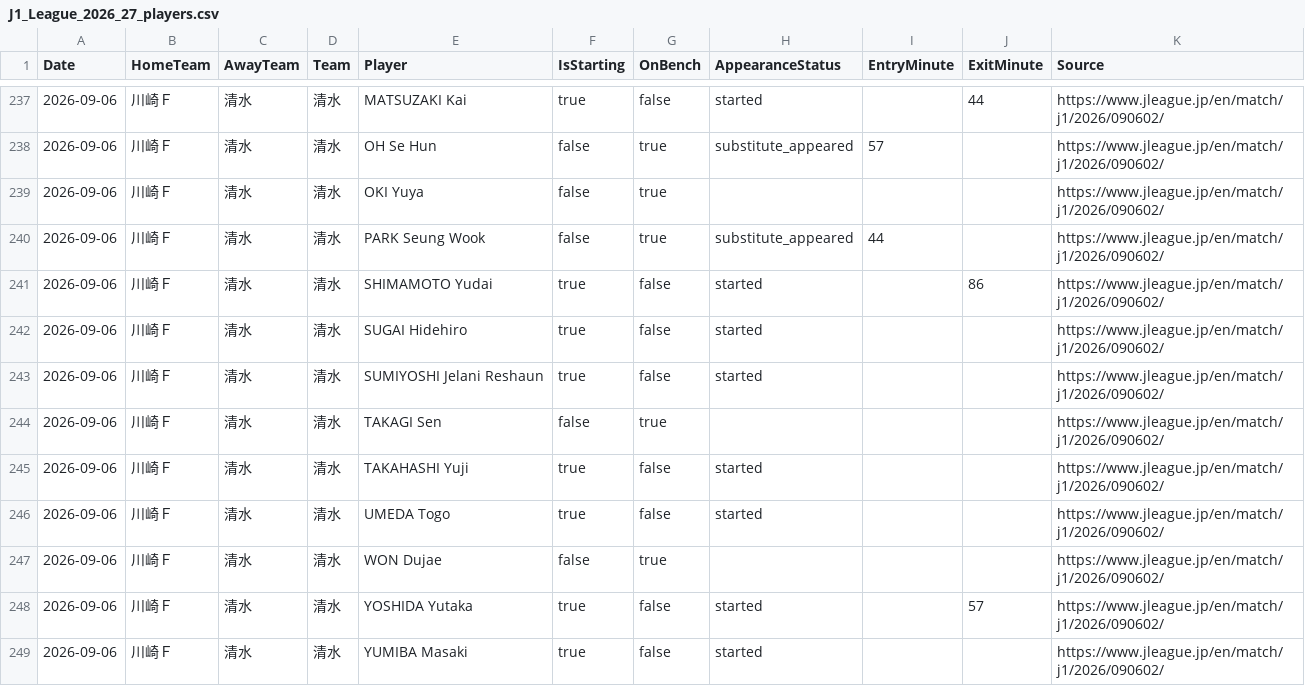
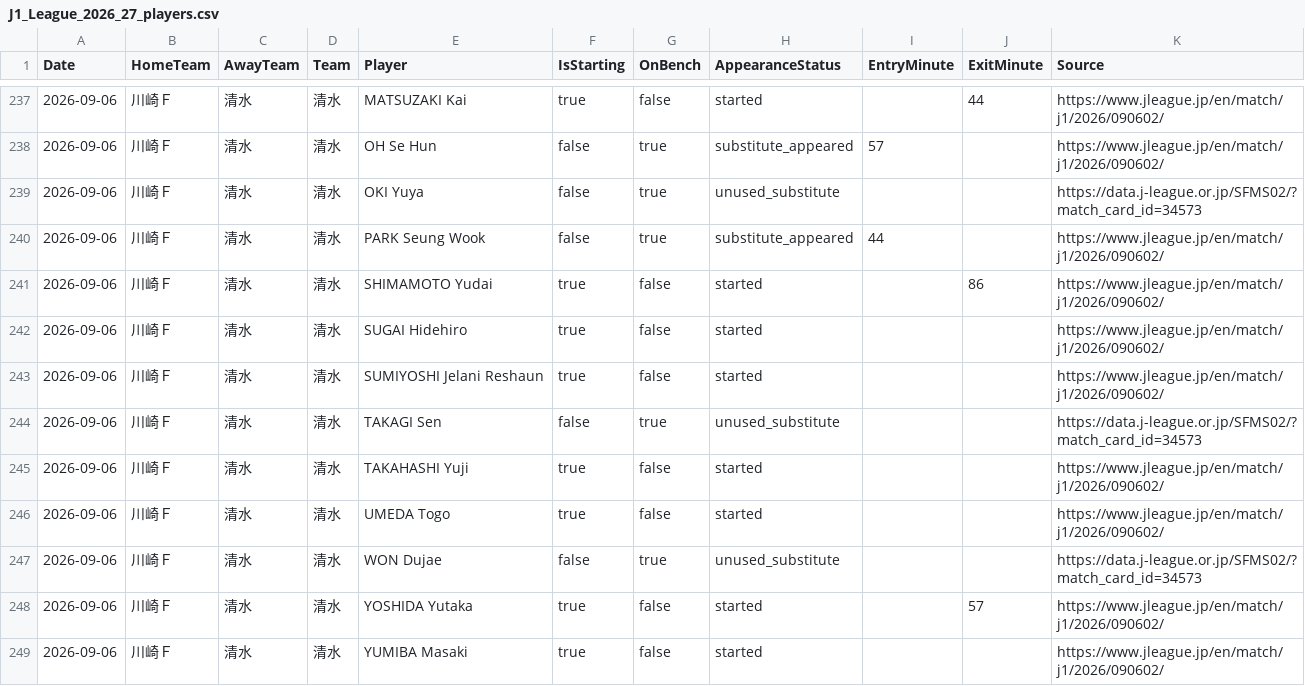
Before and after one commit to zj03204112-hub/-, a CSV file: data/season_match_detail/J1_League_2026_27_players.csv, drawn as a sheet; only a part is shown, gaps mark what is left out; the diff covers the shown part only.

Commit message:
Normalize unused bench status for official Kawasaki-Shimizu lineup

```diff
--- a/data/season_match_detail/J1_League_2026_27_players.csv
+++ b/data/season_match_detail/J1_League_2026_27_players.csv
@@ -238,3 +238,3 @@ Date,HomeTeam,AwayTeam,Team,Player,IsStarting,OnBench,AppearanceStatus,EntryMinu
 2026-09-06,川崎Ｆ,清水,清水,OH Se Hun,false,true,substitute_appeared,57,,https://www.jleague.jp/en/match/j1/2026/090602/
-2026-09-06,川崎Ｆ,清水,清水,OKI Yuya,false,true,,,,https://www.jleague.jp/en/match/j1/2026/090602/
+2026-09-06,川崎Ｆ,清水,清水,OKI Yuya,false,true,unused_substitute,,,https://data.j-league.or.jp/SFMS02/?match_card_id=34573
 2026-09-06,川崎Ｆ,清水,清水,PARK Seung Wook,false,true,substitute_appeared,44,,https://www.jleague.jp/en/match/j1/2026/090602/
@@ -243,6 +243,6 @@ Date,HomeTeam,AwayTeam,Team,Player,IsStarting,OnBench,AppearanceStatus,EntryMinu
 2026-09-06,川崎Ｆ,清水,清水,SUMIYOSHI Jelani Reshaun,true,false,started,,,https://www.jleague.jp/en/match/j1/2026/090602/
-2026-09-06,川崎Ｆ,清水,清水,TAKAGI Sen,false,true,,,,https://www.jleague.jp/en/match/j1/2026/090602/
+2026-09-06,川崎Ｆ,清水,清水,TAKAGI Sen,false,true,unused_substitute,,,https://data.j-league.or.jp/SFMS02/?match_card_id=34573
 2026-09-06,川崎Ｆ,清水,清水,TAKAHASHI Yuji,true,false,started,,,https://www.jleague.jp/en/match/j1/2026/090602/
 2026-09-06,川崎Ｆ,清水,清水,UMEDA Togo,true,false,started,,,https://www.jleague.jp/en/match/j1/2026/090602/
-2026-09-06,川崎Ｆ,清水,清水,WON Dujae,false,true,,,,https://www.jleague.jp/en/match/j1/2026/090602/
+2026-09-06,川崎Ｆ,清水,清水,WON Dujae,false,true,unused_substitute,,,https://data.j-league.or.jp/SFMS02/?match_card_id=34573
 2026-09-06,川崎Ｆ,清水,清水,YOSHIDA Yutaka,true,false,started,,57,https://www.jleague.jp/en/match/j1/2026/090602/
```
Also changed, not shown: 3 removed rows and 10 edited cells elsewhere in this file.
